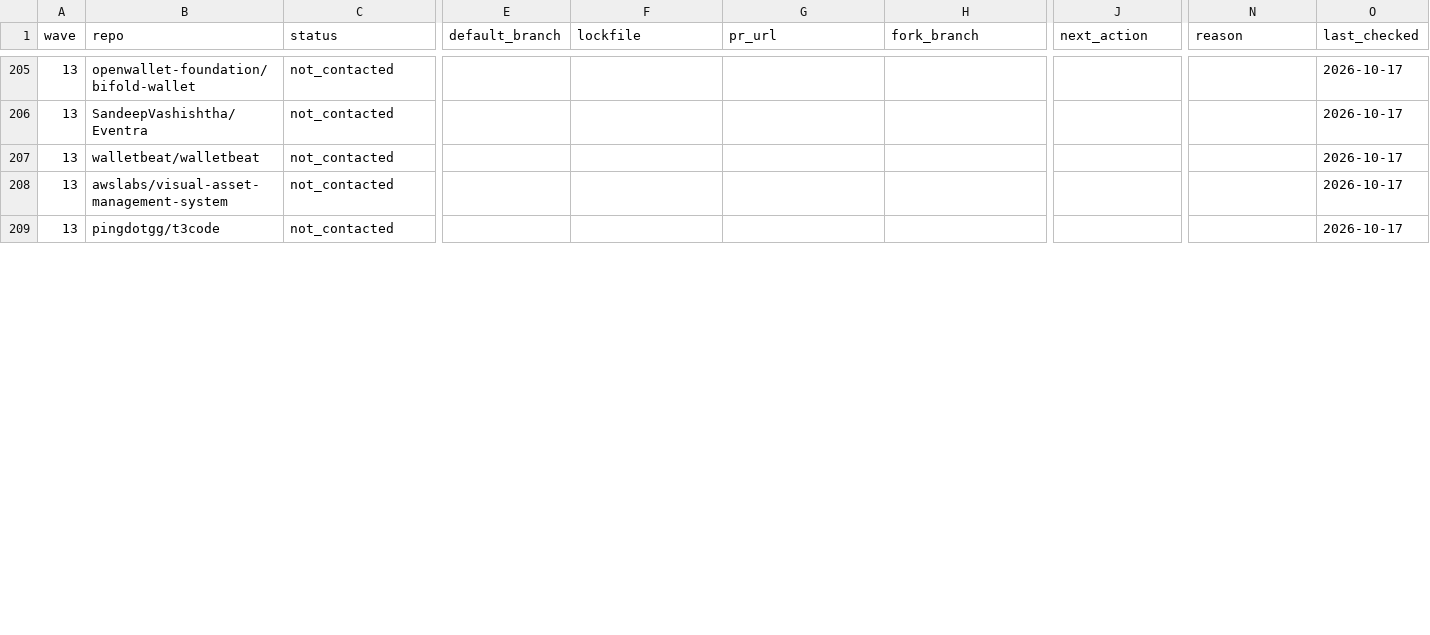
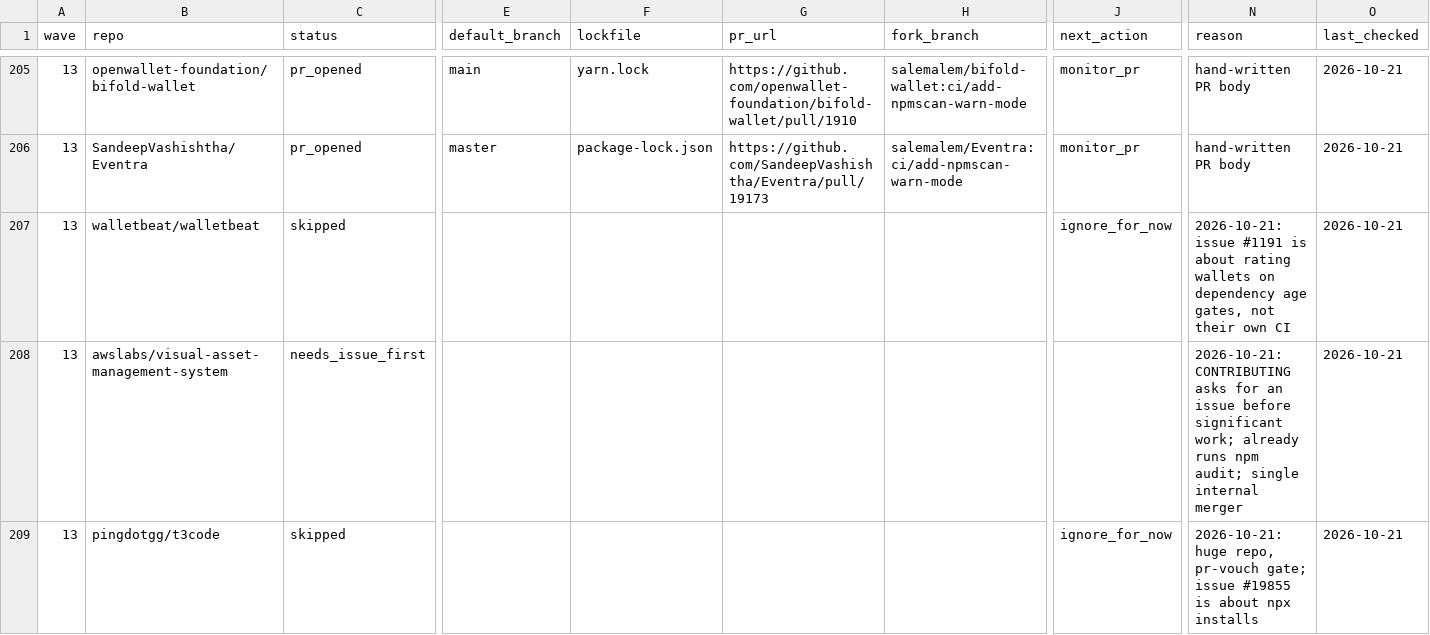
Before and after one commit to NPMscan/npmscan-action, a CSV file: outreach/tracker.csv, drawn as a sheet; only a part is shown, gaps mark what is left out; the diff covers the shown part only; the diff names each change by its address in the sheet, - before the commit and + after, or states it on an @@ line.

```diff
--- a/outreach/tracker.csv
+++ b/outreach/tracker.csv
-C205:C206 (status): not_contacted
+C205:C206 (status): pr_opened
-E205 (default_branch): (empty)
+E205 (default_branch): main
-F205 (lockfile): (empty)
+F205 (lockfile): yarn.lock
-G205 (pr_url): (empty)
+G205 (pr_url): https://github.com/openwallet-foundation/bifold-wallet/pull/1910
-H205 (fork_branch): (empty)
+H205 (fork_branch): salemalem/bifold-wallet:ci/add-npmscan-warn-mode
-J205:J206 (next_action): (empty)
+J205:J206 (next_action): monitor_pr
-N205:N206 (reason): (empty)
+N205:N206 (reason): hand-written PR body
-O205:O209 (last_checked): 2026-10-17
+O205:O209 (last_checked): 2026-10-21
-E206 (default_branch): (empty)
+E206 (default_branch): master
-F206 (lockfile): (empty)
+F206 (lockfile): package-lock.json
-G206 (pr_url): (empty)
+G206 (pr_url): https://github.com/SandeepVashishtha/Eventra/pull/19173
-H206 (fork_branch): (empty)
+H206 (fork_branch): salemalem/Eventra:ci/add-npmscan-warn-mode
-C207 (status): not_contacted
+C207 (status): skipped
-J207 (next_action): (empty)
+J207 (next_action): ignore_for_now
-N207 (reason): (empty)
+N207 (reason): 2026-10-21: issue #1191 is about rating wallets on dependency age gates, not their own CI
-C208 (status): not_contacted
+C208 (status): needs_issue_first
-N208 (reason): (empty)
+N208 (reason): 2026-10-21: CONTRIBUTING asks for an issue before significant work; already runs npm audit; single internal merger
-C209 (status): not_contacted
+C209 (status): skipped
-J209 (next_action): (empty)
+J209 (next_action): ignore_for_now
-N209 (reason): (empty)
+N209 (reason): 2026-10-21: huge repo, pr-vouch gate; issue #19855 is about npx installs
```
Also changed, not shown: 1 added row and 154 edited cells elsewhere in this file.
